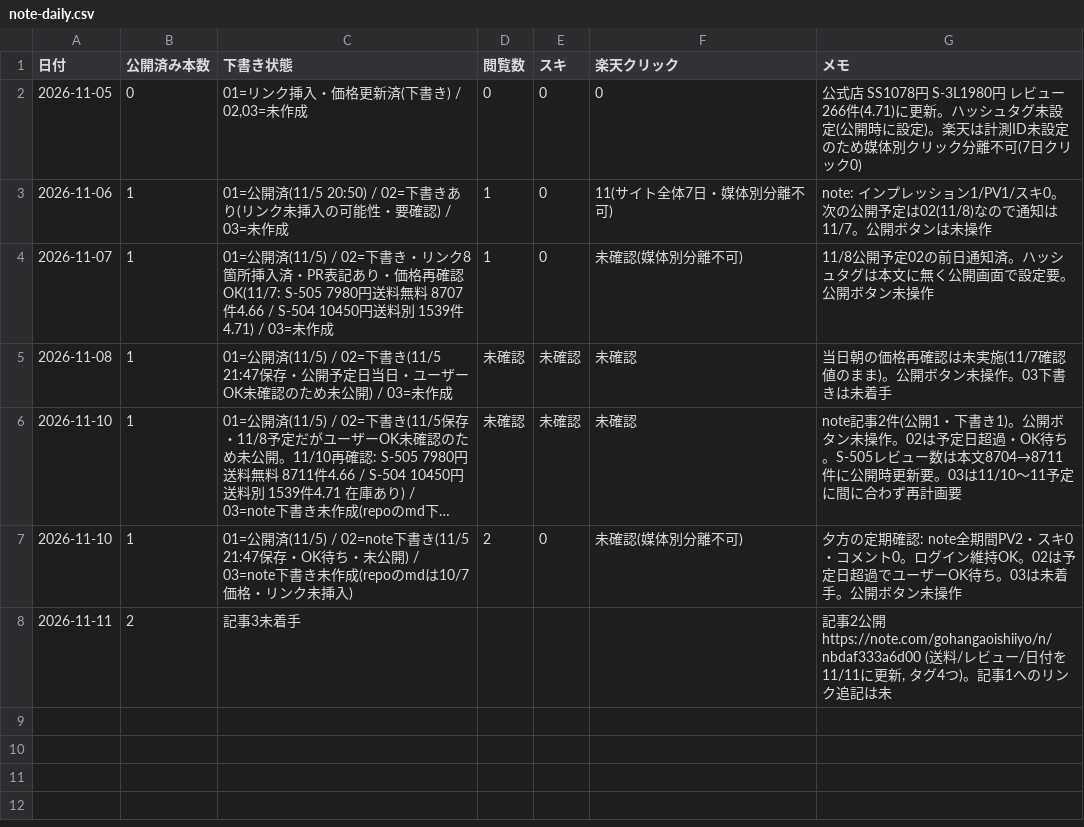
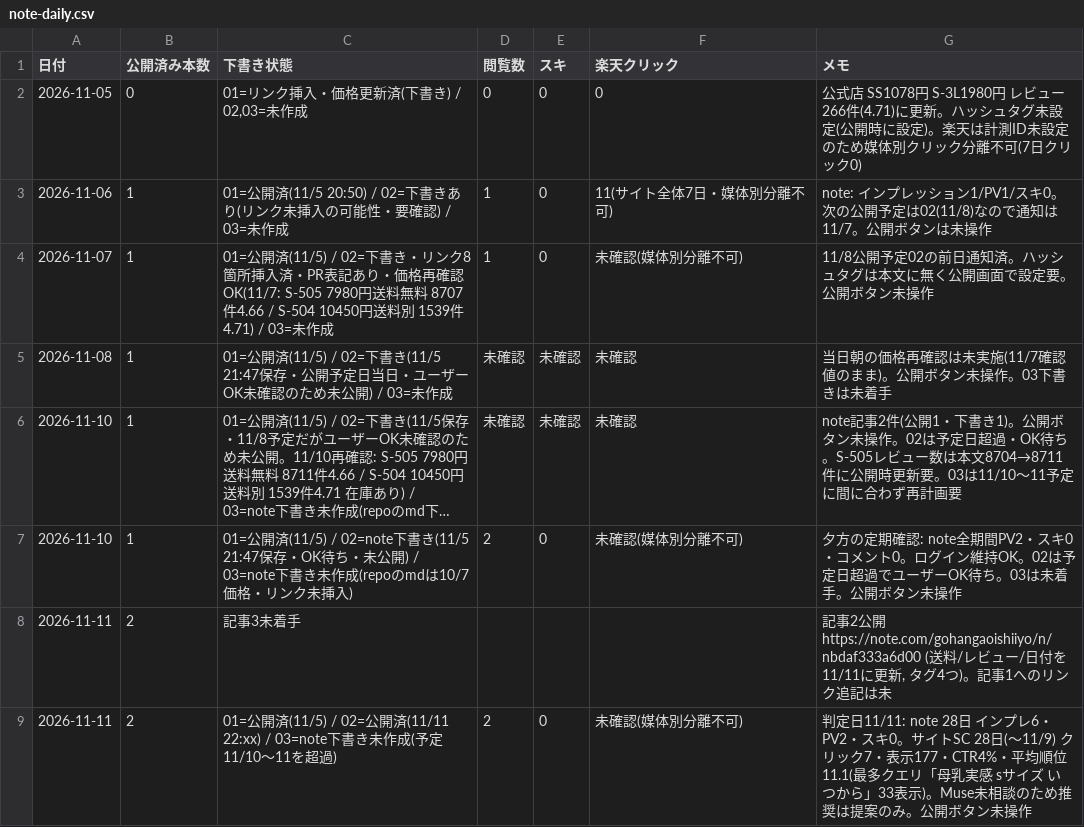
Before and after one commit to toresharetore-blip/osusume-site, a CSV file: reports/note-daily.csv, drawn as a sheet; long unchanged cells end in ….

```diff
--- a/reports/note-daily.csv
+++ b/reports/note-daily.csv
@@ -8 +8,2 @@
 2026-11-11,2,記事3未着手,,,,"記事2公開 https://note.com/gohangaoishiiyo/n/nbdaf333a6d00 (送料/レビュー/日付を11/11に更新, タグ4つ)。記事1へのリンク追記は未"
+2026-11-11,2,"01=公開済(11/5) / 02=公開済(11/11 22:xx) / 03=note下書き未作成(予定11/10〜11を超過)",2,0,未確認(媒体別分離不可),"判定日11/11: note 28日 インプレ6・PV2・スキ0。サイトSC 28日(〜11/9) クリック7・表示177・CTR4%・平均順位11.1(最多クエリ「母乳実感 sサイズ いつから」33表示)。Muse未相談のため推奨は提案のみ。公開ボタン未操作"
```
